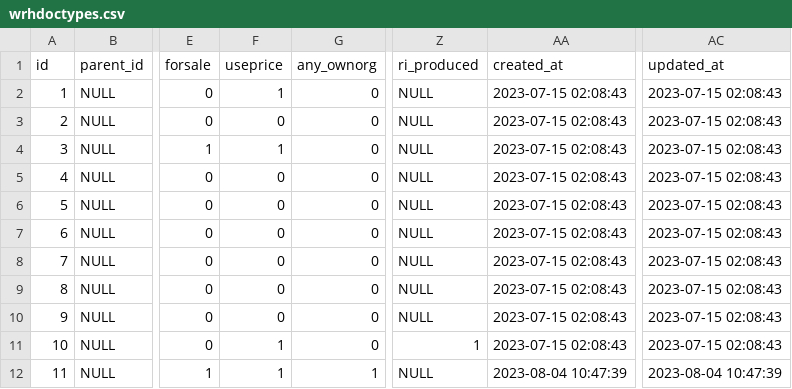
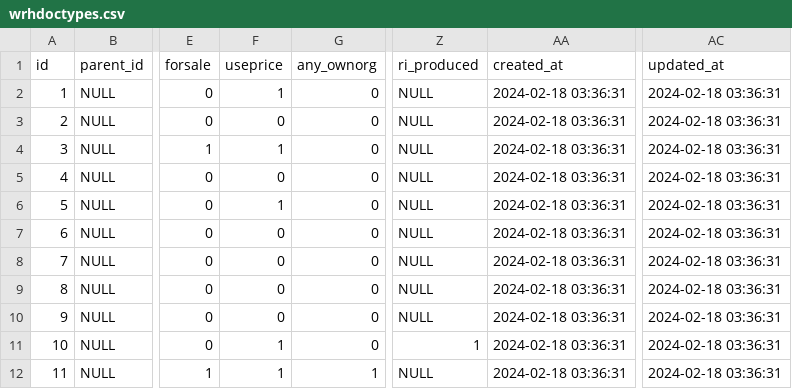
Before and after one commit to snsusa02-png/sas3, a CSV file: database/seeds/src/sys/wrhdoctypes.csv, drawn as a sheet; only a part is shown, gaps mark what is left out; the diff names each change by its address in the sheet, - before the commit and + after, or states it on an @@ line.

Commit message:
wrhdoctypes

```diff
--- a/database/seeds/src/sys/wrhdoctypes.csv
+++ b/database/seeds/src/sys/wrhdoctypes.csv
-AA2:AA11 (created_at): 2023-07-15 02:08:43
+AA2:AA11 (created_at): 2024-02-18 03:36:31
-AC2:AC11 (updated_at): 2023-07-15 02:08:43
+AC2:AC11 (updated_at): 2024-02-18 03:36:31
-F6 (useprice): 0
+F6 (useprice): 1
-AA12 (created_at): 2023-08-04 10:47:39
+AA12 (created_at): 2024-02-18 03:36:31
-AC12 (updated_at): 2023-08-04 10:47:39
+AC12 (updated_at): 2024-02-18 03:36:31
```
